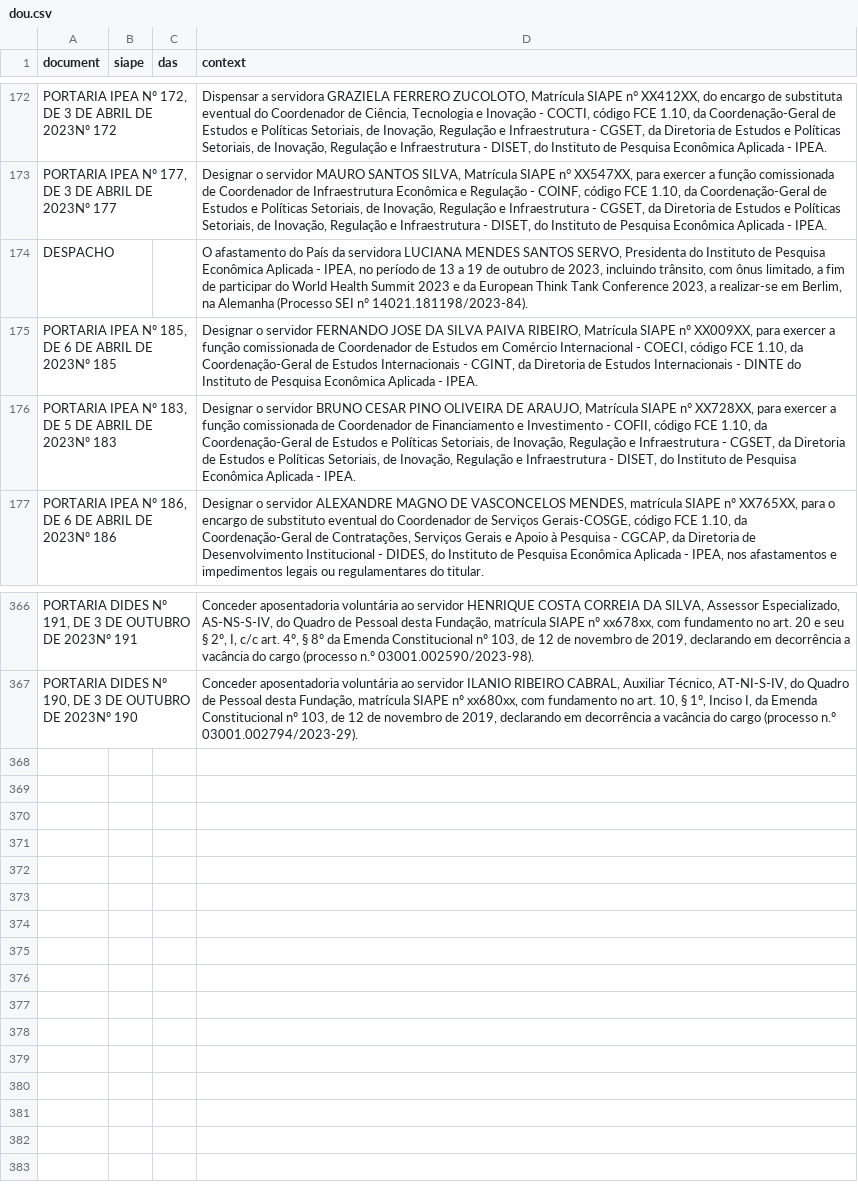
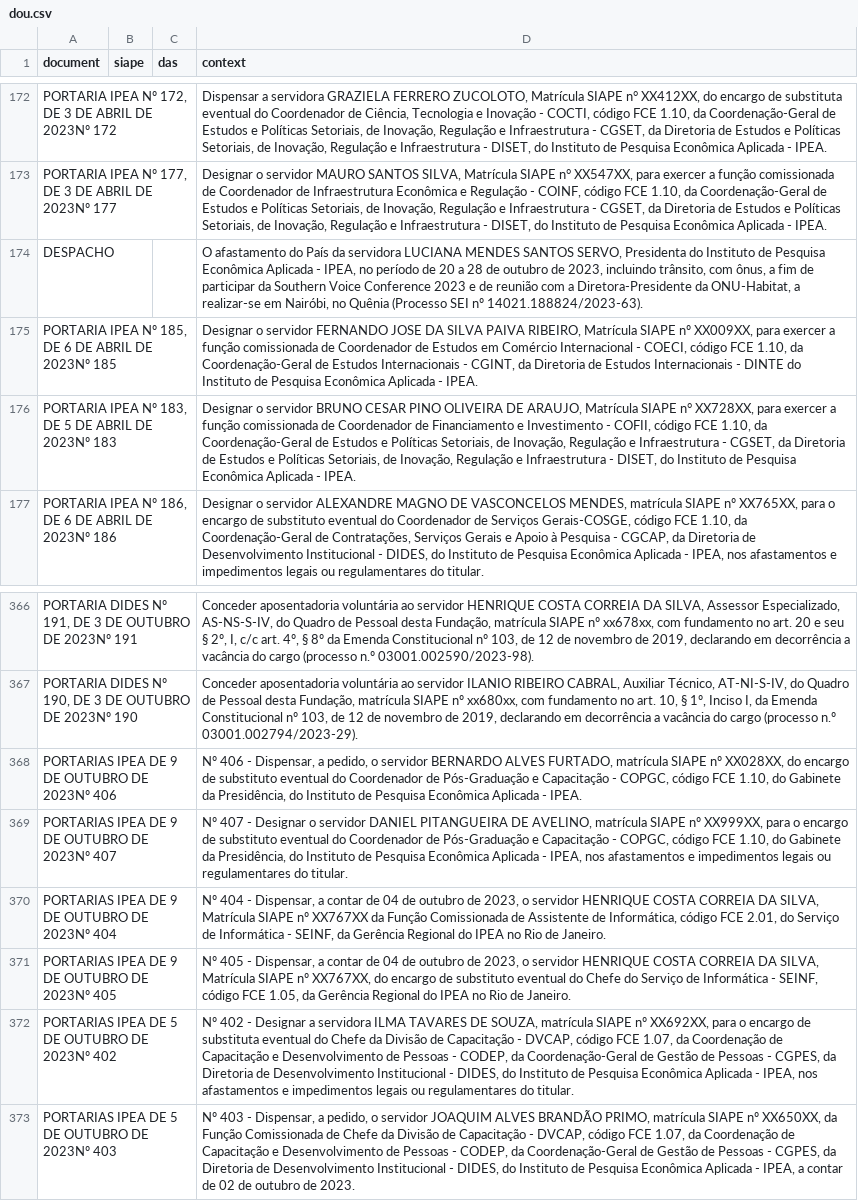
Before and after one commit to BAFurtado/ipea_dou_bot, a CSV file: data/dou.csv, drawn as a sheet; only a part is shown, gaps mark what is left out.

```diff
--- a/data/dou.csv
+++ b/data/dou.csv
@@ -173,3 +173,3 @@ PORTARIA IPEA Nº 172, DE 3 DE ABRIL DE 2023Nº 172;;;Dispensar a servidora GRAZ
 PORTARIA IPEA Nº 177, DE 3 DE ABRIL DE 2023Nº 177;;;Designar o servidor MAURO SANTOS SILVA, Matrícula SIAPE n° XX547XX, para exercer a função comissionada de Coordenador de Infraestrutura Econômica e Regulação - COINF, código FCE 1.10, da Coordenação-Geral de Estudos e Políticas Setoriais, de Inovação, Regulação e Infraestrutura - CGSET, da Diretoria de Estudos e Políticas Setoriais, de Inovação, Regulação e Infraestrutura - DISET, do Instituto de Pesquisa Econômica Aplicada - IPEA.
-DESPACHO ;;;O afastamento do País da servidora LUCIANA MENDES SANTOS SERVO, Presidenta do Instituto de Pesquisa Econômica Aplicada - IPEA, no período de 13 a 19 de outubro de 2023, incluindo trânsito, com ônus limitado, a fim de participar do World Health Summit 2023 e da European Think Tank Conference 2023, a realizar-se em Berlim, na Alemanha (Processo SEI nº 14021.181198/2023-84).
+DESPACHO ;;;O afastamento do País da servidora LUCIANA MENDES SANTOS SERVO, Presidenta do Instituto de Pesquisa Econômica Aplicada - IPEA, no período de 20 a 28 de outubro de 2023, incluindo trânsito, com ônus, a fim de participar da Southern Voice Conference 2023 e de reunião com a Diretora-Presidente da ONU-Habitat, a realizar-se em Nairóbi, no Quênia (Processo SEI nº 14021.188824/2023-63).
 PORTARIA IPEA Nº 185, DE 6 DE ABRIL DE 2023Nº 185;;;Designar o servidor FERNANDO JOSE DA SILVA PAIVA RIBEIRO, Matrícula SIAPE nº XX009XX, para exercer a função comissionada de Coordenador de Estudos em Comércio Internacional - COECI, código FCE 1.10, da Coordenação-Geral de Estudos Internacionais - CGINT, da Diretoria de Estudos Internacionais - DINTE do Instituto de Pesquisa Econômica Aplicada - IPEA.
@@ -367 +367,7 @@ PORTARIA DIDES Nº 191, DE 3 DE OUTUBRO DE 2023Nº 191;;;Conceder aposentadoria
 PORTARIA DIDES Nº 190, DE 3 DE OUTUBRO DE 2023Nº 190;;;Conceder aposentadoria voluntária ao servidor ILANIO RIBEIRO CABRAL, Auxiliar Técnico, AT-NI-S-IV, do Quadro de Pessoal desta Fundação, matrícula SIAPE nº xx680xx, com fundamento no art. 10, § 1º, Inciso I, da Emenda Constitucional nº 103, de 12 de novembro de 2019, declarando em decorrência a vacância do cargo (processo n.º 03001.002794/2023-29).
+PORTARIAS IPEA DE 9 DE OUTUBRO DE 2023Nº 406;;;Nº 406 - Dispensar, a pedido, o servidor BERNARDO ALVES FURTADO, matrícula SIAPE nº XX028XX, do encargo de substituto eventual do Coordenador de Pós-Graduação e Capacitação - COPGC, código FCE 1.10, do Gabinete da Presidência, do Instituto de Pesquisa Econômica Aplicada - IPEA.
+PORTARIAS IPEA DE 9 DE OUTUBRO DE 2023Nº 407;;;Nº 407 - Designar o servidor DANIEL PITANGUEIRA DE AVELINO, matrícula SIAPE nº XX999XX, para o encargo de substituto eventual do Coordenador de Pós-Graduação e Capacitação - COPGC, código FCE 1.10, do Gabinete da Presidência, do Instituto de Pesquisa Econômica Aplicada - IPEA, nos afastamentos e impedimentos legais ou regulamentares do titular.
+PORTARIAS IPEA DE 9 DE OUTUBRO DE 2023Nº 404;;;Nº 404 - Dispensar, a contar de 04 de outubro de 2023, o servidor HENRIQUE COSTA CORREIA DA SILVA, Matrícula SIAPE nº XX767XX da Função Comissionada de Assistente de Informática, código FCE 2.01, do Serviço de Informática - SEINF, da Gerência Regional do IPEA no Rio de Janeiro.
+PORTARIAS IPEA DE 9 DE OUTUBRO DE 2023Nº 405;;;Nº 405 - Dispensar, a contar de 04 de outubro de 2023, o servidor HENRIQUE COSTA CORREIA DA SILVA, Matrícula SIAPE nº XX767XX, do encargo de substituto eventual do Chefe do Serviço de Informática - SEINF, código FCE 1.05, da Gerência Regional do IPEA no Rio de Janeiro.
+PORTARIAS IPEA DE 5 DE OUTUBRO DE 2023Nº 402;;;Nº 402 - Designar a servidora ILMA TAVARES DE SOUZA, matrícula SIAPE nº XX692XX, para o encargo de substituta eventual do Chefe da Divisão de Capacitação - DVCAP, código FCE 1.07, da Coordenação de Capacitação e Desenvolvimento de Pessoas - CODEP, da Coordenação-Geral de Gestão de Pessoas - CGPES, da Diretoria de Desenvolvimento Institucional - DIDES, do Instituto de Pesquisa Econômica Aplicada - IPEA, nos afastamentos e impedimentos legais ou regulamentares do titular.
+PORTARIAS IPEA DE 5 DE OUTUBRO DE 2023Nº 403;;;Nº 403 - Dispensar, a pedido, o servidor JOAQUIM ALVES BRANDÃO PRIMO, matrícula SIAPE nº XX650XX, da Função Comissionada de Chefe da Divisão de Capacitação - DVCAP, código FCE 1.07, da Coordenação de Capacitação e Desenvolvimento de Pessoas - CODEP, da Coordenação-Geral de Gestão de Pessoas - CGPES, da Diretoria de Desenvolvimento Institucional - DIDES, do Instituto de Pesquisa Econômica Aplicada - IPEA, a contar de 02 de outubro de 2023.
```
Also changed, not shown: 1 other file.
